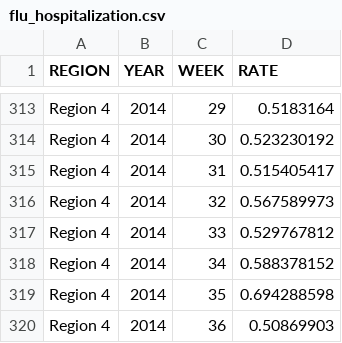
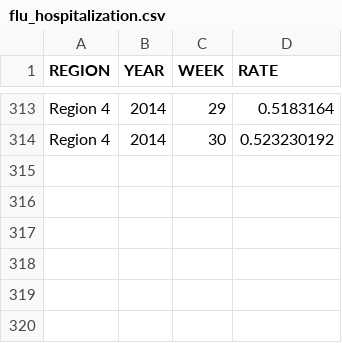
Before and after one commit to NewsappAJC/flu, a CSV file: flu_hospitalization.csv, drawn as a sheet; only a part is shown, gaps mark what is left out.

Commit message:
cut unnecessary data

```diff
--- a/flu_hospitalization.csv
+++ b/flu_hospitalization.csv
@@ -314,7 +314 @@ Region 4,2014,29,0.5183164
 Region 4,2014,30,0.523230192
-Region 4,2014,31,0.515405417
-Region 4,2014,32,0.567589973
-Region 4,2014,33,0.529767812
-Region 4,2014,34,0.588378152
-Region 4,2014,35,0.694288598
-Region 4,2014,36,0.50869903
```
